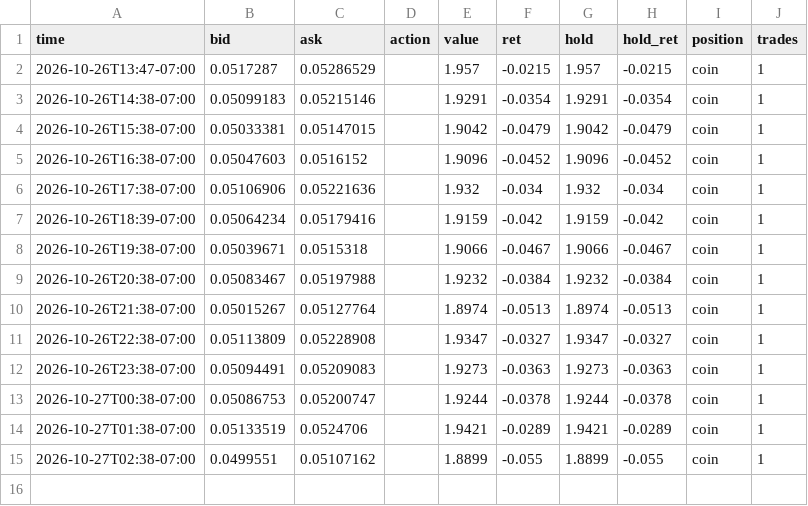
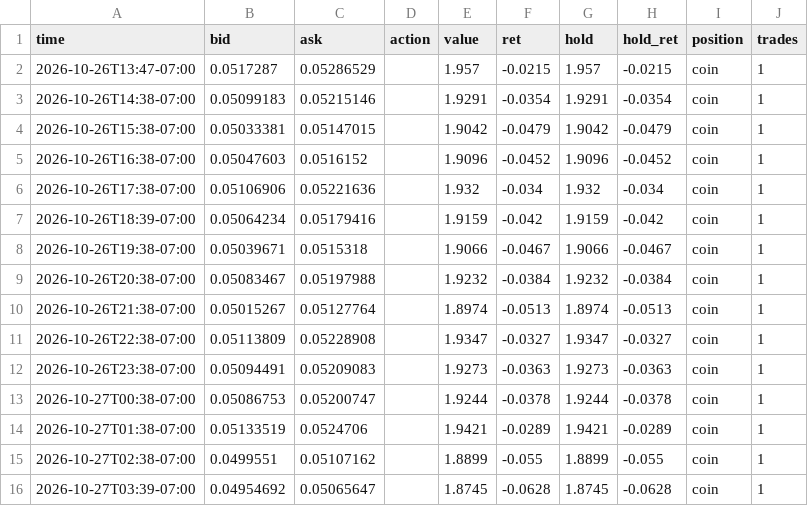
Before and after one commit to ashleyymcquestion/claude-trade, a CSV file: data/swingpaper/CHIP-trail.csv, drawn as a sheet; the diff names each change by its address in the sheet, - before the commit and + after, or states it on an @@ line.

```diff
--- a/data/swingpaper/CHIP-trail.csv
+++ b/data/swingpaper/CHIP-trail.csv
+row 16: 2026-10-27T03:39-07:00 | 0.04954692 | 0.05065647 |  | 1.8745 | -0.0628 | 1.8745 | -0.0628 | coin | 1
```
Also changed, not shown: data/coinwatch/CHIP.csv, data/coinwatch/USAR.csv, 2 other files.
